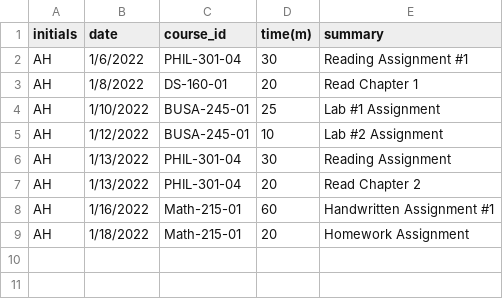
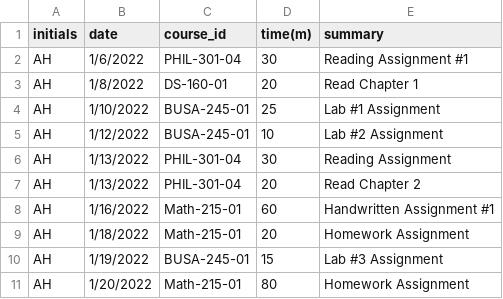
Before and after one commit to Riku129/AH_Timesheet_Project, a CSV file: AH_Timesheet_Project.csv, drawn as a sheet; the diff names each change by its address in the sheet, - before the commit and + after, or states it on an @@ line.

Commit message:
Add files via upload

```diff
--- a/AH_Timesheet_Project.csv
+++ b/AH_Timesheet_Project.csv
+row 10: AH | 1/19/2022 | BUSA-245-01 | 15 | Lab #3 Assignment
+row 11: AH | 1/20/2022 | Math-215-01 | 80 | Homework Assignment
```
